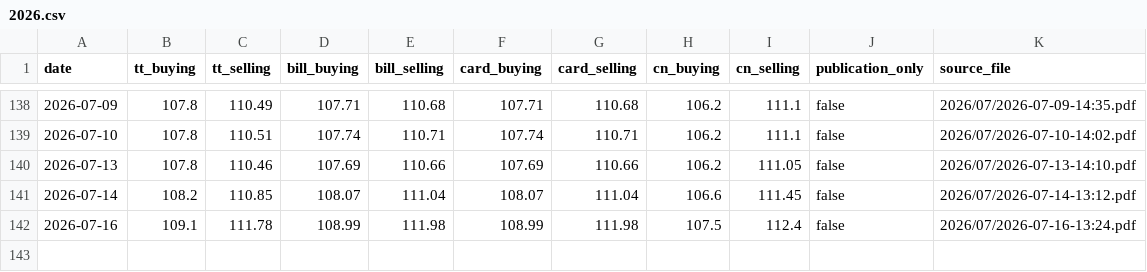
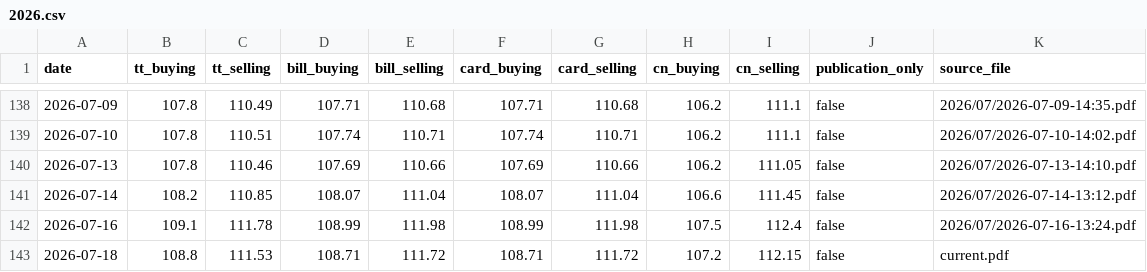
Before and after one commit to itsmecalyan/sbi-tt-rates-archive, a CSV file: rates/EUR-INR/2026.csv, drawn as a sheet; only a part is shown, gaps mark what is left out; the diff names each change by its address in the sheet, - before the commit and + after, or states it on an @@ line.

```diff
--- a/rates/EUR-INR/2026.csv
+++ b/rates/EUR-INR/2026.csv
+row 143: 2026-07-18 | 108.8 | 111.53 | 108.71 | 111.72 | 108.71 | 111.72 | 107.2 | 112.15 | false | current.pdf
```
Also changed, not shown: rates/CHF-INR/2026.csv, rates/GBP-INR/2026.csv, 29 other files.
